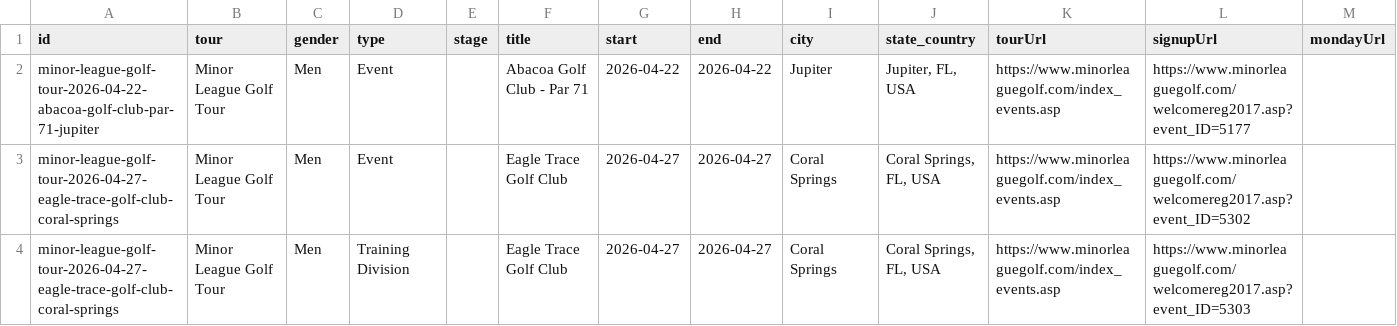
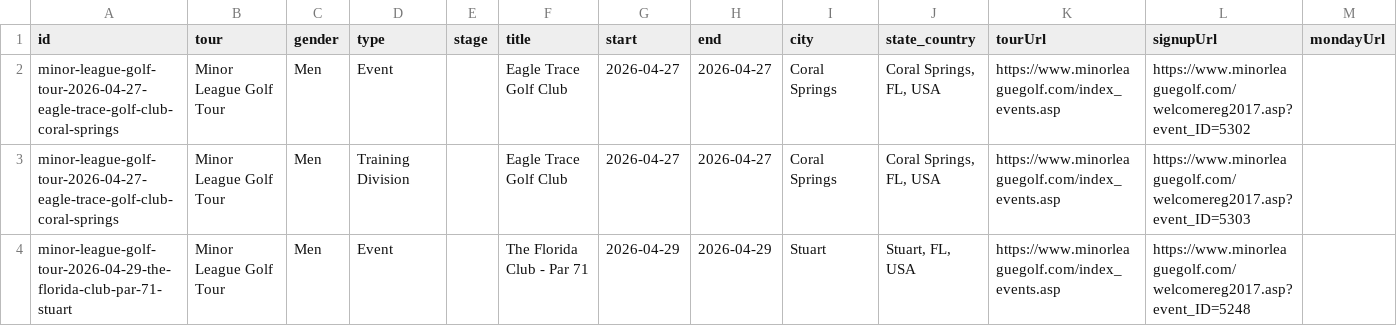
Before and after one commit to pbh007/propath-data, a CSV file: data/_incoming_mlgt_upcoming.csv, drawn as a sheet; only a part is shown; the shorter side is filled out with more unchanged rows; rows hold the shown columns only; the diff names each change by its address in the sheet, - before the commit and + after, or states it on an @@ line.

Commit message:
Auto update schedules

```diff
--- a/data/_incoming_mlgt_upcoming.csv
+++ b/data/_incoming_mlgt_upcoming.csv
-row 2: minor-league-golf-tour-2026-04-22-abacoa-golf-club-par-71-jupiter | Minor League Golf Tour | Men | Event |  | Abacoa Golf Club - Par 71 | 2026-04-22 | 2026-04-22 | Jupiter | Jupiter, FL, USA | https://www.minorleaguegolf.com/index_events.asp | https://www.minorleaguegolf.com/welcomereg2017.asp?event_ID=5177
```
